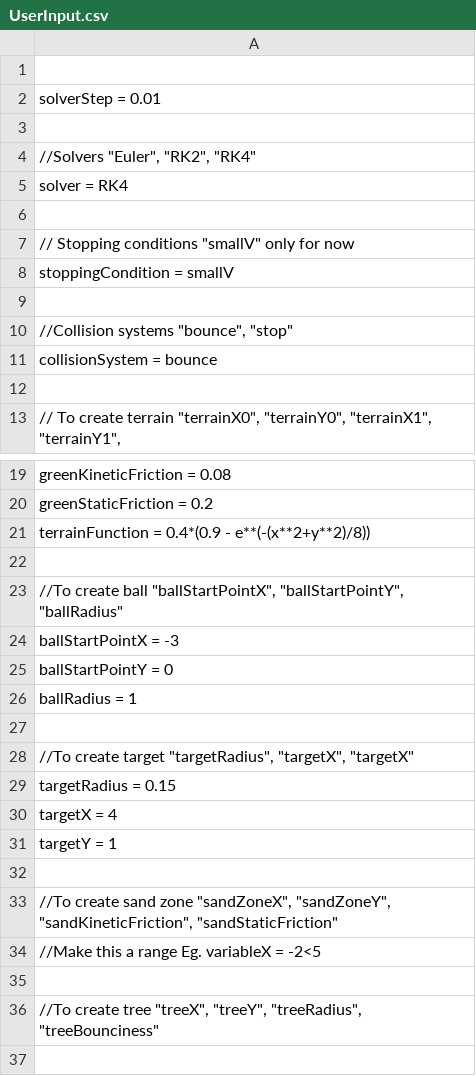
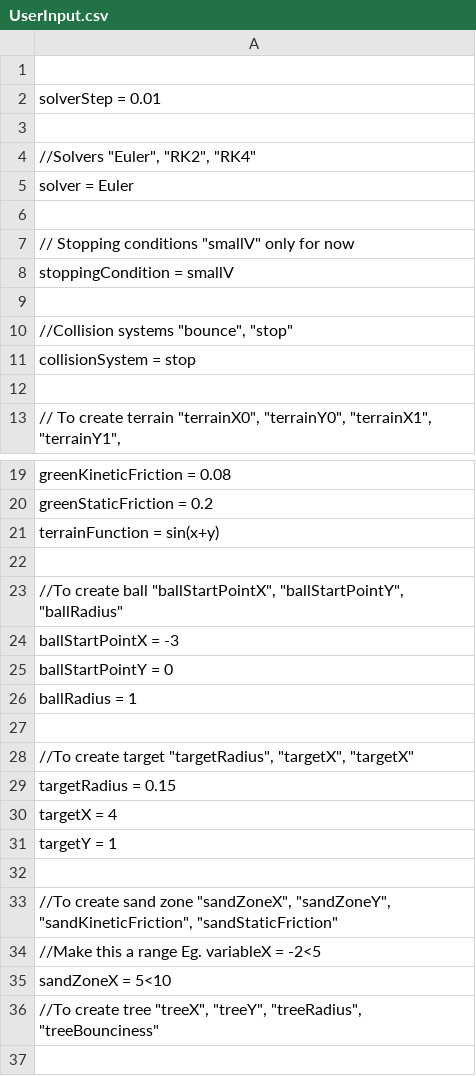
Before and after one commit to VitalijsTickovs/Project-1.2, a CSV file: Phase 1/src/Reader/UserInput.csv, drawn as a sheet; only a part is shown, gaps mark what is left out.

```diff
--- a/Phase 1/src/Reader/UserInput.csv
+++ b/Phase 1/src/Reader/UserInput.csv
@@ -4,3 +4,3 @@ solverStep = 0.01;
 //Solvers "Euler", "RK2", "RK4"
-solver = RK4;
+solver = Euler;
 
@@ -10,3 +10,3 @@ stoppingCondition = smallV;
 //Collision systems "bounce", "stop"
-collisionSystem = bounce;
+collisionSystem = stop;
 
@@ -20,3 +20,3 @@ greenKineticFriction = 0.08;
 greenStaticFriction = 0.2;
-terrainFunction = 0.4*(0.9 - e**(-(x**2+y**2)/8));
+terrainFunction = sin(x+y);
 
@@ -34,3 +34,3 @@ targetY = 1;
 //Make this a range Eg. variableX = -2<5;
-
+sandZoneX = 5<10;
 //To create tree "treeX", "treeY", "treeRadius", "treeBounciness";
```
Also changed, not shown: 4 other files.
